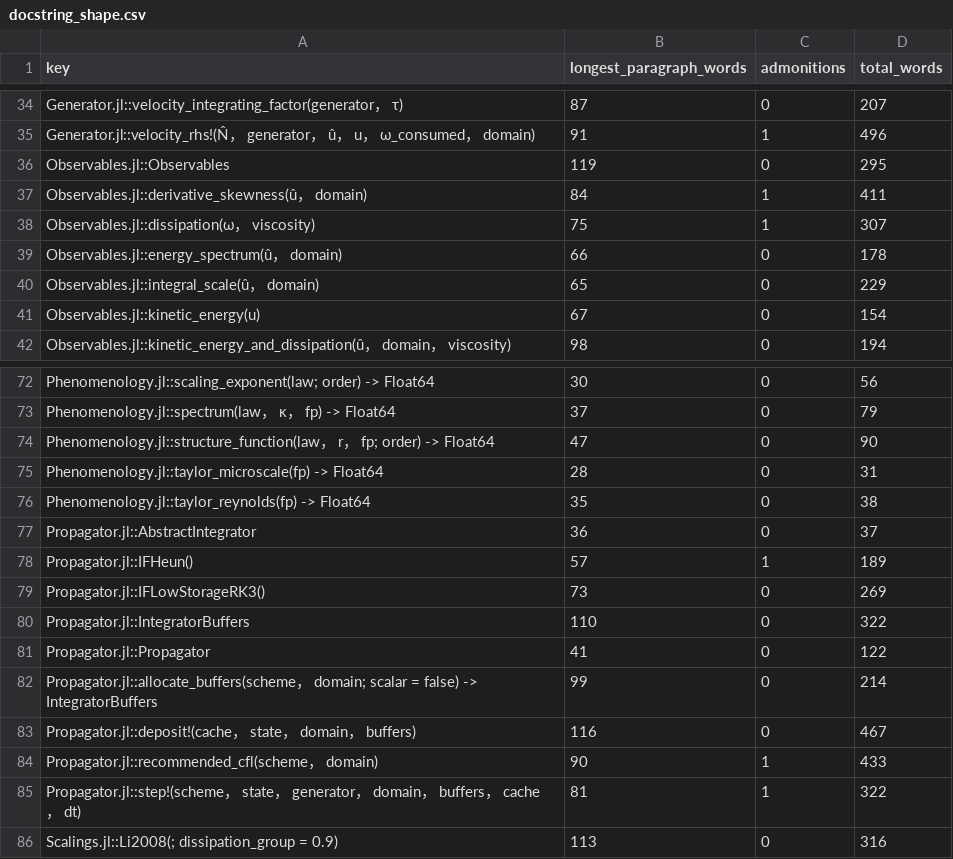
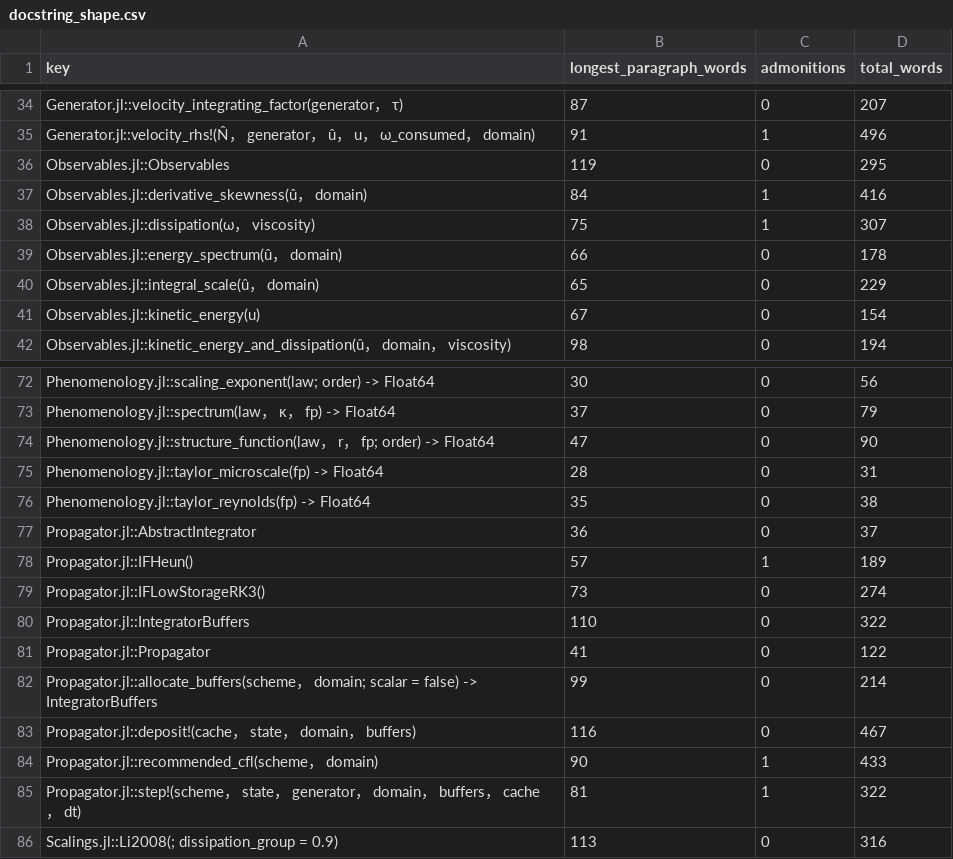
Before and after one commit to GrigorySarnitsky/GBGHomogeneousTurbulence.jl, a CSV file: docs/docstring_shape.csv, drawn as a sheet; only a part is shown, gaps mark what is left out; the diff covers the shown part only.

```diff
--- a/docs/docstring_shape.csv
+++ b/docs/docstring_shape.csv
@@ -36,3 +36,3 @@ Generator.jl::velocity_rhs!(N̂， generator， û， u， ω_consumed， domain
 Observables.jl::Observables,119,0,295
-Observables.jl::derivative_skewness(û， domain),84,1,411
+Observables.jl::derivative_skewness(û， domain),84,1,416
 Observables.jl::dissipation(ω， viscosity),75,1,307
@@ -78,3 +78,3 @@ Propagator.jl::AbstractIntegrator,36,0,37
 Propagator.jl::IFHeun(),57,1,189
-Propagator.jl::IFLowStorageRK3(),73,0,269
+Propagator.jl::IFLowStorageRK3(),73,0,274
 Propagator.jl::IntegratorBuffers,110,0,322
```
Also changed, not shown: 15 edited cells elsewhere in this file, 9 other files.
